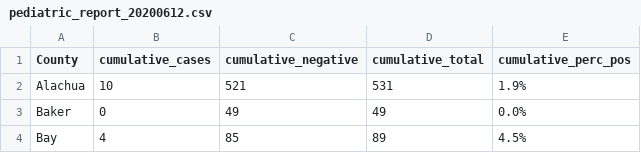
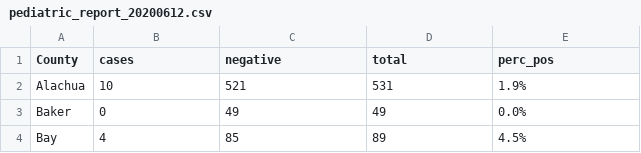
Before and after one commit to tgerke/pediatric-covid19-fl, a CSV file: data/pediatric_report_20200612.csv, drawn as a sheet; only a part is shown.

Commit message:
update naming to accommodate new report style

```diff
--- a/data/pediatric_report_20200612.csv
+++ b/data/pediatric_report_20200612.csv
@@ -1,2 +1,2 @@
-County,cumulative_cases,cumulative_negative,cumulative_total,cumulative_perc_pos
+County,cases,negative,total,perc_pos
 Alachua,10,521,531,1.9%
```
Also changed, not shown: data/pediatric_report_20200619.csv, data/pediatric_report_20200629.csv, 22 other files.
